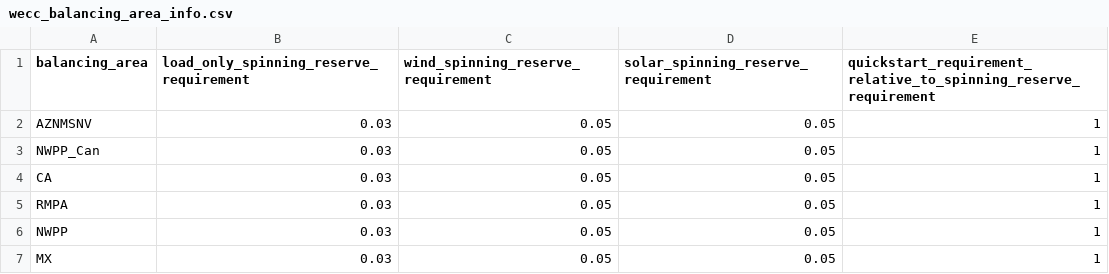
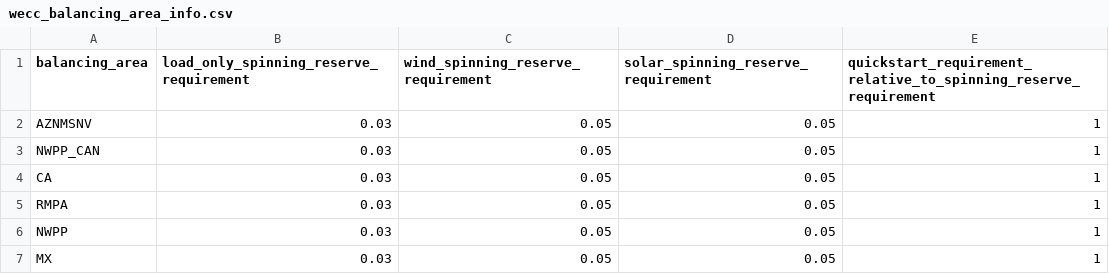
Before and after one commit to josiahjohnston/SWITCH-AMPL-RAEL, a CSV file: DatabasePrep/wecc_balancing_area_info.csv, drawn as a sheet.

```diff
--- a/DatabasePrep/wecc_balancing_area_info.csv
+++ b/DatabasePrep/wecc_balancing_area_info.csv
@@ -2,3 +2,3 @@ balancing_area,load_only_spinning_reserve_requirement,wind_spinning_reserve_requ
 AZNMSNV,0.03,0.05,0.05,1
-NWPP_Can,0.03,0.05,0.05,1
+NWPP_CAN,0.03,0.05,0.05,1
 CA,0.03,0.05,0.05,1
```
Also changed, not shown: DatabasePrep/wecc_load_area_info.csv, 2 other files.
